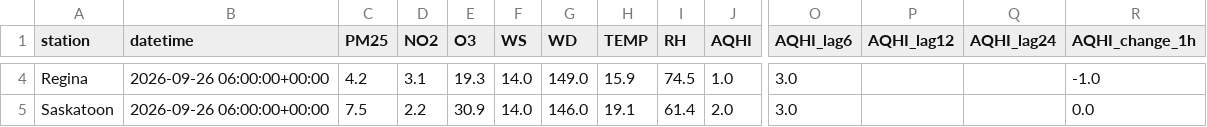
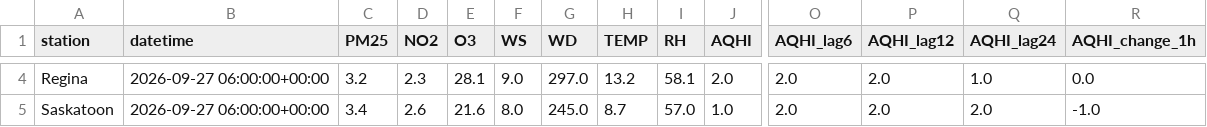
Before and after one commit to DKevinM/SK_datapull, a CSV file: data/current_features.csv, drawn as a sheet; only a part is shown, gaps mark what is left out; the diff covers the shown part only; the diff names each change by its address in the sheet, - before the commit and + after, or states it on an @@ line.

Commit message:
Update current AQHI feature map

```diff
--- a/data/current_features.csv
+++ b/data/current_features.csv
-B4:B5 (datetime): 2026-09-26 06:00:00+00:00
+B4:B5 (datetime): 2026-09-27 06:00:00+00:00
-C4 (PM25): 4.2
+C4 (PM25): 3.2
-D4 (NO2): 3.1
+D4 (NO2): 2.3
-E4 (O3): 19.3
+E4 (O3): 28.1
-F4 (WS): 14.0
+F4 (WS): 9.0
-G4 (WD): 149.0
+G4 (WD): 297.0
-H4 (TEMP): 15.9
+H4 (TEMP): 13.2
-I4 (RH): 74.5
+I4 (RH): 58.1
-J4 (AQHI): 1.0
+J4 (AQHI): 2.0
-O4:O5 (AQHI_lag6): 3.0
+O4:O5 (AQHI_lag6): 2.0
-P4:P5 (AQHI_lag12): (empty)
+P4:P5 (AQHI_lag12): 2.0
-Q4 (AQHI_lag24): (empty)
+Q4 (AQHI_lag24): 1.0
-R4 (AQHI_change_1h): -1.0
+R4 (AQHI_change_1h): 0.0
-C5 (PM25): 7.5
+C5 (PM25): 3.4
-D5 (NO2): 2.2
+D5 (NO2): 2.6
-E5 (O3): 30.9
+E5 (O3): 21.6
-F5 (WS): 14.0
+F5 (WS): 8.0
-G5 (WD): 146.0
+G5 (WD): 245.0
-H5 (TEMP): 19.1
+H5 (TEMP): 8.7
-I5 (RH): 61.4
+I5 (RH): 57.0
-J5 (AQHI): 2.0
+J5 (AQHI): 1.0
-Q5 (AQHI_lag24): (empty)
+Q5 (AQHI_lag24): 2.0
-R5 (AQHI_change_1h): 0.0
+R5 (AQHI_change_1h): -1.0
```
Also changed, not shown: 58 edited cells elsewhere in this file, 1 other file.
